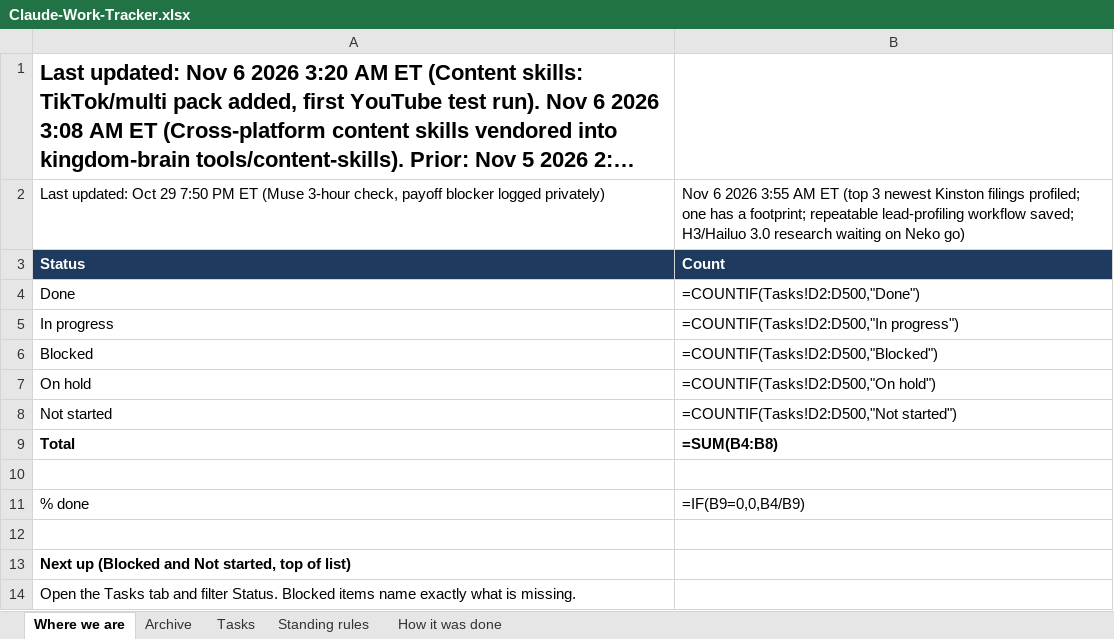
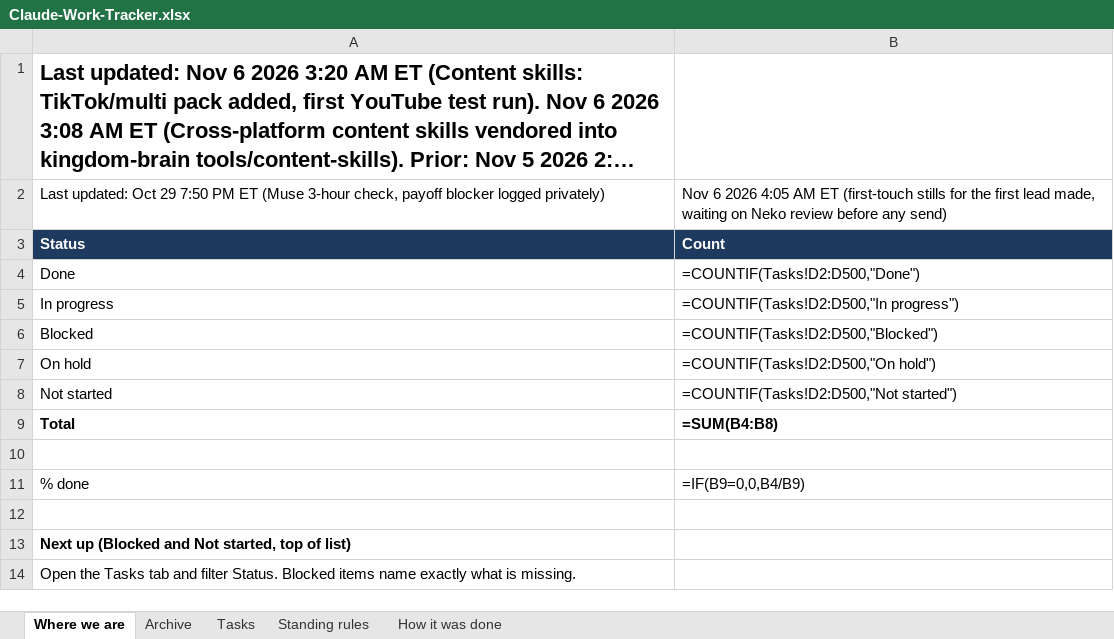
Before and after one commit to nekohusser-beep/morning-word-videos., an Excel workbook: overnight/Claude-Work-Tracker.xlsx, sheet Where we are, drawn as a sheet; long unchanged cells end in …; values as stored, in another font and other column widths than the file's, no borders; formulas without a stored value are shown as written; the diff names each change by its address in the sheet, - before the commit and + after, or states it on an @@ line.

```diff
--- a/overnight/Claude-Work-Tracker.xlsx (sheet Where we are)
+++ b/overnight/Claude-Work-Tracker.xlsx (sheet Where we are)
-B2: …6 2026 3:55 AM ET (top 3 newest Kinston filings profiled; one has a footprint; repeatable lead-profiling workflow saved; H3/Hailuo 3.0 research waiting on Neko go)
+B2: …6 2026 4:05 AM ET (first-touch stills for the first lead made, waiting on Neko review before any send)
```
Also changed, not shown: sheet Tasks, 1 other file.
